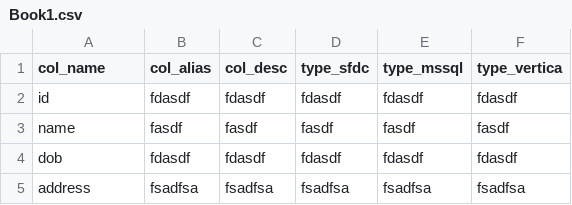
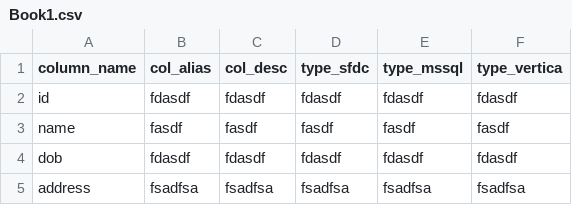
Before and after one commit to acodelib/ds_processing, a CSV file: Book1.csv, drawn as a sheet.

```diff
--- a/Book1.csv
+++ b/Book1.csv
@@ -1,2 +1,2 @@
-col_name,col_alias,col_desc,type_sfdc,type_mssql,type_vertica
+column_name,col_alias,col_desc,type_sfdc,type_mssql,type_vertica
 id,fdasdf,fdasdf,fdasdf,fdasdf,fdasdf
```
Also changed, not shown: 3 other files.
